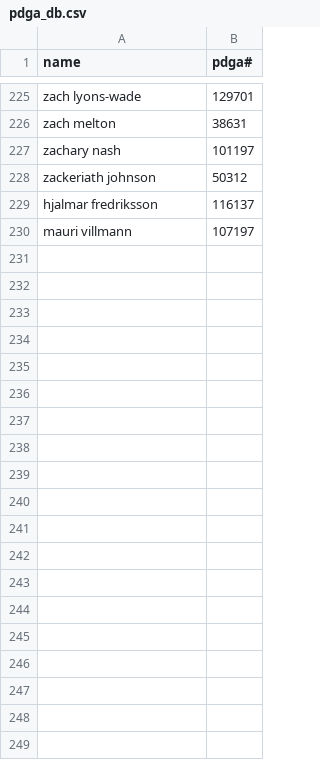
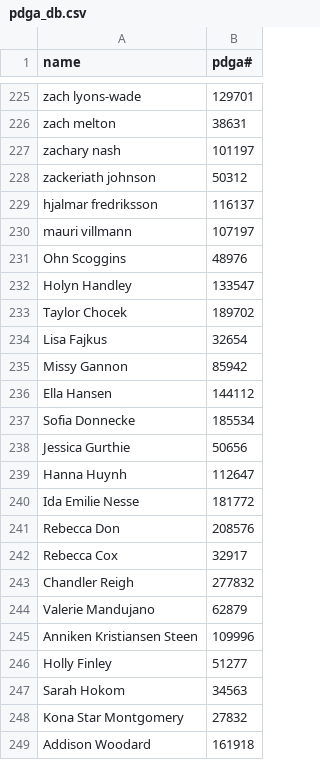
Before and after one commit to lucbouchard1/fantasy-disc-golf, a CSV file: data/pdga_db.csv, drawn as a sheet; only a part is shown, gaps mark what is left out; the diff covers the shown part only; the diff names each change by its address in the sheet, - before the commit and + after, or states it on an @@ line.

Commit message:
Download FPO data

```diff
--- a/data/pdga_db.csv
+++ b/data/pdga_db.csv
+row 231: Ohn Scoggins | 48976
+row 232: Holyn Handley | 133547
+row 233: Taylor Chocek | 189702
+row 234: Lisa Fajkus | 32654
+row 235: Missy Gannon | 85942
+row 236: Ella Hansen | 144112
+row 237: Sofia Donnecke | 185534
+row 238: Jessica Gurthie | 50656
+row 239: Hanna Huynh | 112647
+row 240: Ida Emilie Nesse | 181772
+row 241: Rebecca Don | 208576
+row 242: Rebecca Cox | 32917
+row 243: Chandler Reigh | 277832
+row 244: Valerie Mandujano | 62879
+row 245: Anniken Kristiansen Steen | 109996
+row 246: Holly Finley | 51277
+row 247: Sarah Hokom | 34563
+row 248: Kona Star Montgomery | 27832
+row 249: Addison Woodard | 161918
```
Also changed, not shown: 25 added rows elsewhere in this file, 5 other files.
